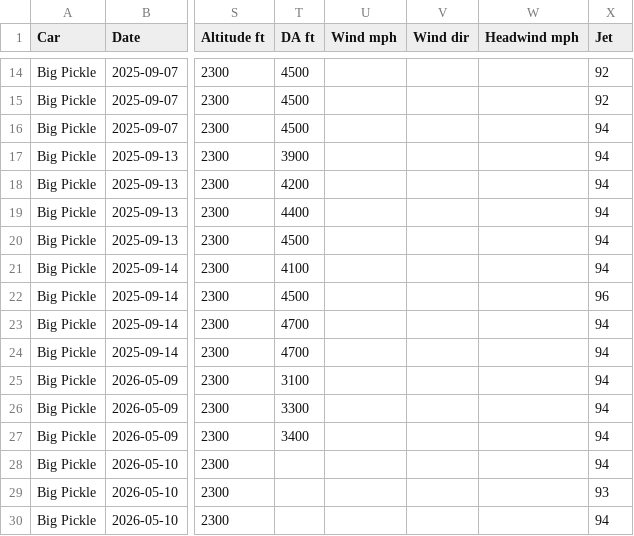
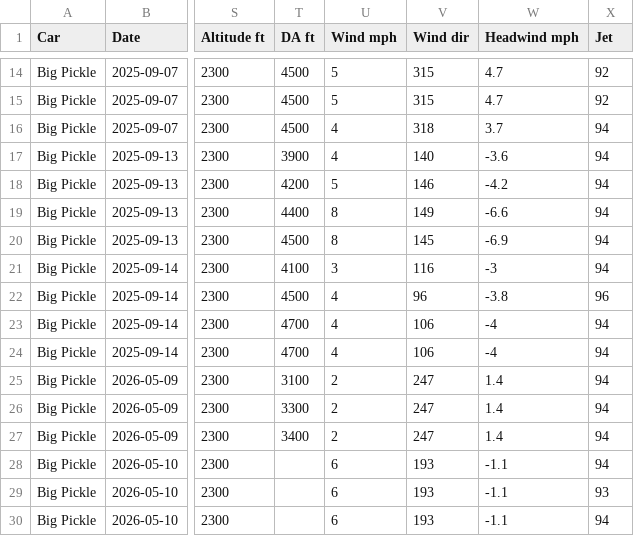
Before and after one commit to dfletch74/big-pickle-racing-tracker, a CSV file: data/Big_Pickle_runs_2026.csv, drawn as a sheet; only a part is shown, gaps mark what is left out; the diff covers the shown part only; the diff names each change by its address in the sheet, - before the commit and + after, or states it on an @@ line.

Commit message:
Restore wind data wiped by 2026-10-21 app sync: all 40 runs carry Wind/Wind dir/Headwind again (values recovered run-by-run from 13f34fe4, the last all-wind sheet; wind columns only, 111 cells)

```diff
--- a/data/Big_Pickle_runs_2026.csv
+++ b/data/Big_Pickle_runs_2026.csv
-U14:U15 (Wind mph): (empty)
+U14:U15 (Wind mph): 5
-V14:V15 (Wind dir): (empty)
+V14:V15 (Wind dir): 315
-W14:W15 (Headwind mph): (empty)
+W14:W15 (Headwind mph): 4.7
-U16:U17 (Wind mph): (empty)
+U16:U17 (Wind mph): 4
-V16 (Wind dir): (empty)
+V16 (Wind dir): 318
-W16 (Headwind mph): (empty)
+W16 (Headwind mph): 3.7
-V17 (Wind dir): (empty)
+V17 (Wind dir): 140
-W17 (Headwind mph): (empty)
+W17 (Headwind mph): -3.6
-U18 (Wind mph): (empty)
+U18 (Wind mph): 5
-V18 (Wind dir): (empty)
+V18 (Wind dir): 146
-W18 (Headwind mph): (empty)
+W18 (Headwind mph): -4.2
-U19:U20 (Wind mph): (empty)
+U19:U20 (Wind mph): 8
-V19 (Wind dir): (empty)
+V19 (Wind dir): 149
-W19 (Headwind mph): (empty)
+W19 (Headwind mph): -6.6
-V20 (Wind dir): (empty)
+V20 (Wind dir): 145
-W20 (Headwind mph): (empty)
+W20 (Headwind mph): -6.9
-U21 (Wind mph): (empty)
+U21 (Wind mph): 3
-V21 (Wind dir): (empty)
+V21 (Wind dir): 116
-W21 (Headwind mph): (empty)
+W21 (Headwind mph): -3
-U22:U24 (Wind mph): (empty)
+U22:U24 (Wind mph): 4
-V22 (Wind dir): (empty)
+V22 (Wind dir): 96
-W22 (Headwind mph): (empty)
+W22 (Headwind mph): -3.8
-V23:V24 (Wind dir): (empty)
+V23:V24 (Wind dir): 106
-W23:W24 (Headwind mph): (empty)
+W23:W24 (Headwind mph): -4
-U25:U27 (Wind mph): (empty)
+U25:U27 (Wind mph): 2
-V25:V27 (Wind dir): (empty)
+V25:V27 (Wind dir): 247
-W25:W27 (Headwind mph): (empty)
+W25:W27 (Headwind mph): 1.4
-U28:U30 (Wind mph): (empty)
+U28:U30 (Wind mph): 6
-V28:V30 (Wind dir): (empty)
+V28:V30 (Wind dir): 193
-W28:W30 (Headwind mph): (empty)
+W28:W30 (Headwind mph): -1.1
```
Also changed, not shown: 60 edited cells elsewhere in this file.
